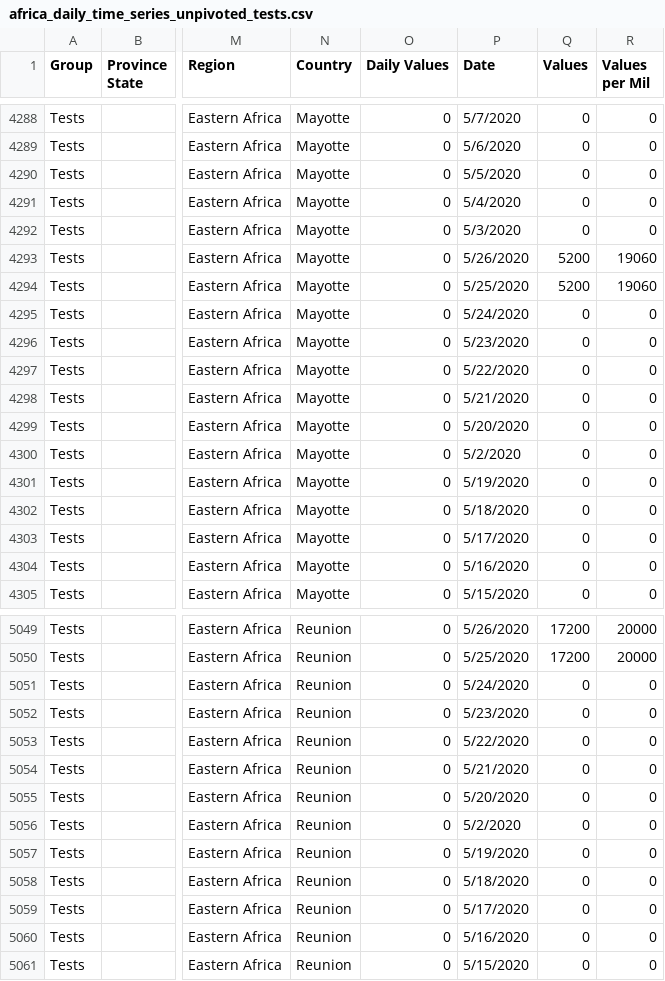
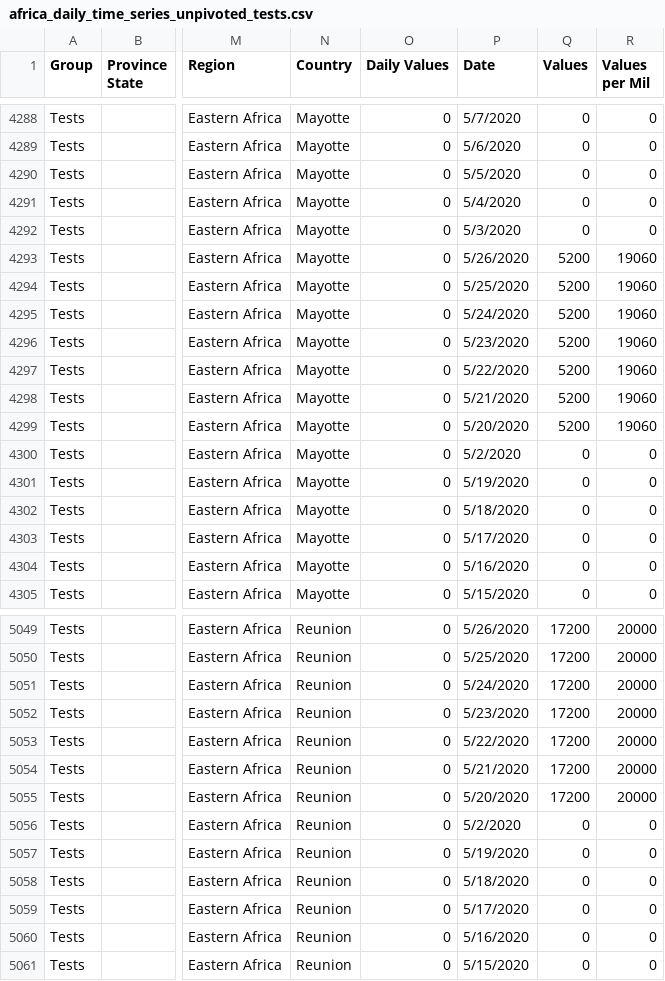
Before and after one commit to dsfsi/covid19africa, a CSV file: data/time_series/africa_daily_time_series_unpivoted_tests.csv, drawn as a sheet; only a part is shown, gaps mark what is left out; the diff names each change by its address in the sheet, - before the commit and + after, or states it on an @@ line.

Commit message:
Updated Mayottee and Reunion data since 5/20/2020

```diff
--- a/data/time_series/africa_daily_time_series_unpivoted_tests.csv
+++ b/data/time_series/africa_daily_time_series_unpivoted_tests.csv
-Q4295:Q4299 (Values): 0
+Q4295:Q4299 (Values): 5200
-R4295:R4299 (Values per Mil): 0
+R4295:R4299 (Values per Mil): 19060
-Q5051:Q5055 (Values): 0
+Q5051:Q5055 (Values): 17200
-R5051:R5055 (Values per Mil): 0
+R5051:R5055 (Values per Mil): 20000
```
Also changed, not shown: data/time_series/africa_cdc/africa_cdc_daily_time_series_cases.csv, data/time_series/africa_cdc/africa_cdc_daily_time_series_recovered.csv, 6 other files.
